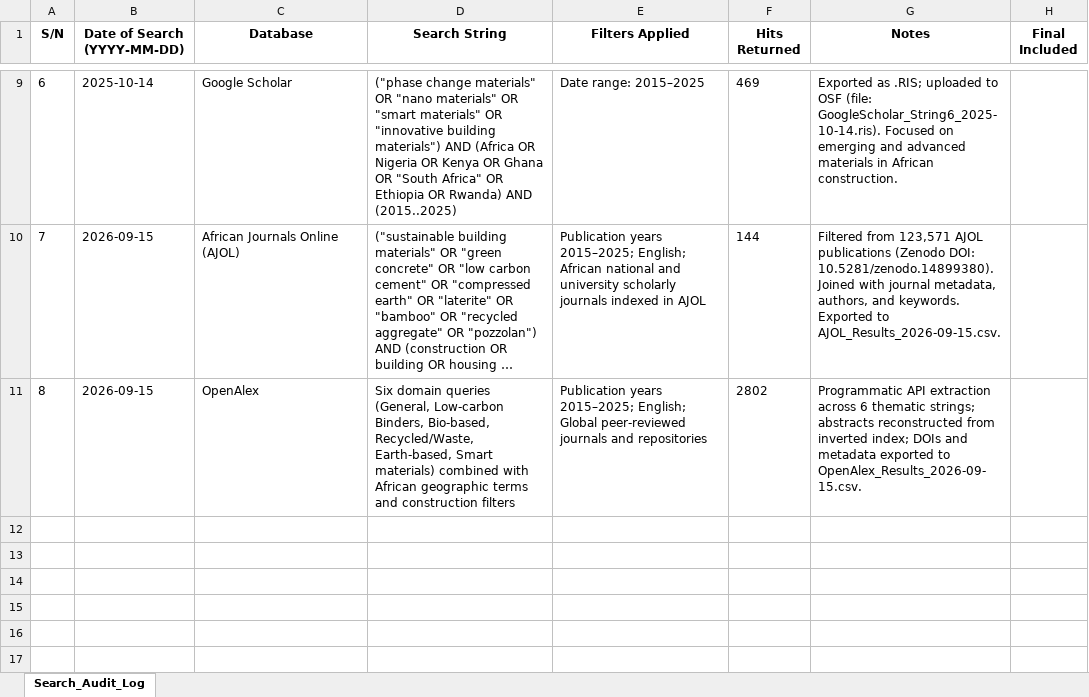
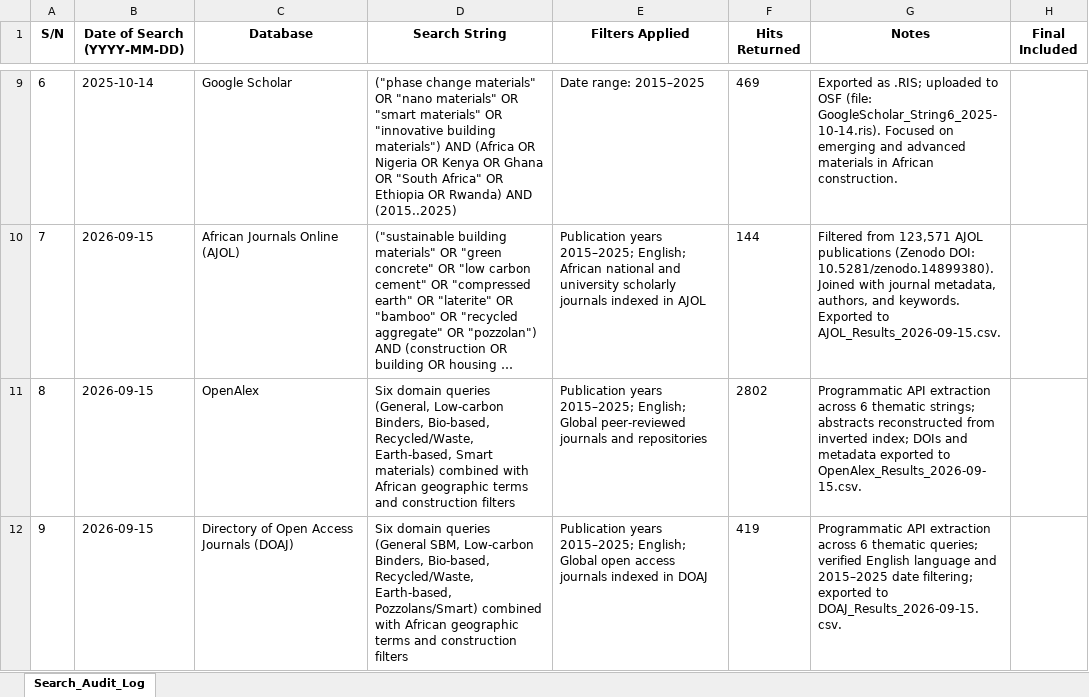
Before and after one commit to AgboolaAgbeniga/SustainableMaterials_Africa_2015-2025, an Excel workbook: 02_SearchLogs/SearchLog_Master.xlsx, sheet Search_Audit_Log, drawn as a sheet; only a part is shown, gaps mark what is left out; long unchanged cells end in …; values as stored, in another font and other column widths than the file's, no borders; the diff names each change by its address in the sheet, - before the commit and + after, or states it on an @@ line.

Commit message:
feat(search): integrate DOAJ open access records (419 hits) and finalize multi-database search pool
- DOAJ Extraction: Queried Directory of Open Access Journals (DOAJ) API across 6 thematic strings matching the protocol material classes, capturing 419 eligible peer-reviewed open access articles (2015-2025) with persistent DOIs, author lists, and abstracts into 02_SearchLogs/DOAJ_Results_2026-09-15.csv.
- Master Search Register: Updated SearchLog_Master.csv and SearchLog_Master.xlsx with entry 9 (DOAJ), bringing the final raw multi-database citation yield to 9,112 records across Google Scholar (5,747), AJOL (144), OpenAlex (2,802), and DOAJ (419).
- OSF Tracking: Added DOAJ_Results_2026-09-15.csv to the Pending OSF Uploads Queue in OSF_CHANGELOG.md and updated PRISMA pipeline baseline numbers.

```diff
--- a/02_SearchLogs/SearchLog_Master.xlsx (sheet Search_Audit_Log)
+++ b/02_SearchLogs/SearchLog_Master.xlsx (sheet Search_Audit_Log)
+row 12: 9 | 2026-09-15 | Directory of Open Access Journals (DOAJ) | Six domain queries (General SBM, Low-carbon Binders, Bio-based, Recycled/Waste, Earth-based, Pozzolans/Smart) combined with African geographic terms and construction filters | Publication years 2015–2025; English; Global open access journals indexed in DOAJ | 419 | Programmatic API extraction across 6 thematic queries; verified English language and 2015–2025 date filtering; exported to DOAJ_Results_2026-09-15.csv.
```
Also changed, not shown: 3 other files.
